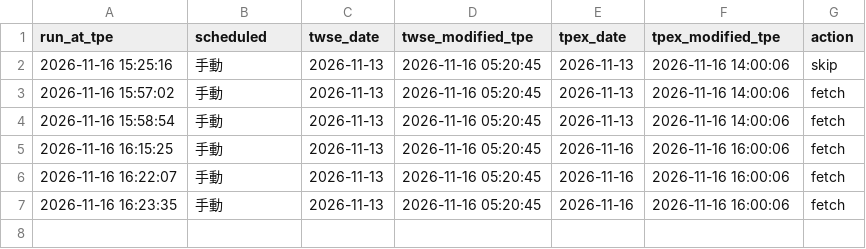
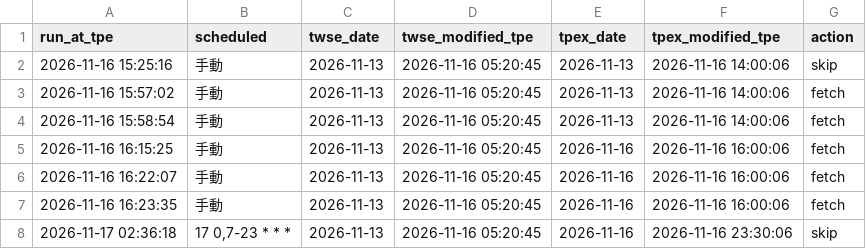
Before and after one commit to jhunterxsaxon/twstock-rank, a CSV file: data/probe_log.csv, drawn as a sheet.

```diff
--- a/data/probe_log.csv
+++ b/data/probe_log.csv
@@ -7 +7,2 @@ run_at_tpe,scheduled,twse_date,twse_modified_tpe,tpex_date,tpex_modified_tpe,act
 2026-11-16 16:23:35,手動,2026-11-13,2026-11-16 05:20:45,2026-11-16,2026-11-16 16:00:06,fetch
+2026-11-17 02:36:18,"17 0,7-23 * * *",2026-11-13,2026-11-16 05:20:45,2026-11-16,2026-11-16 23:30:06,skip
```
